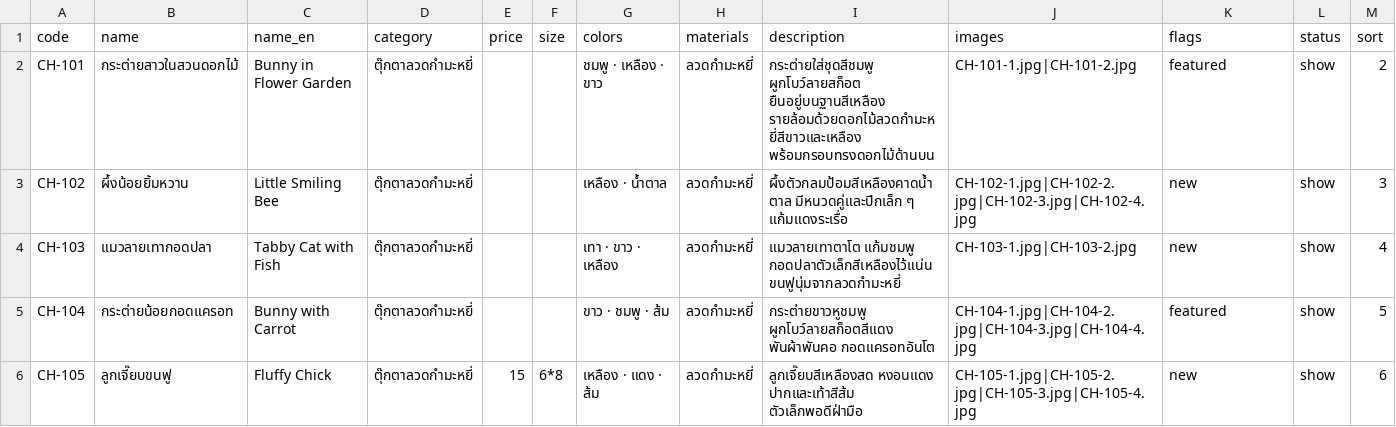
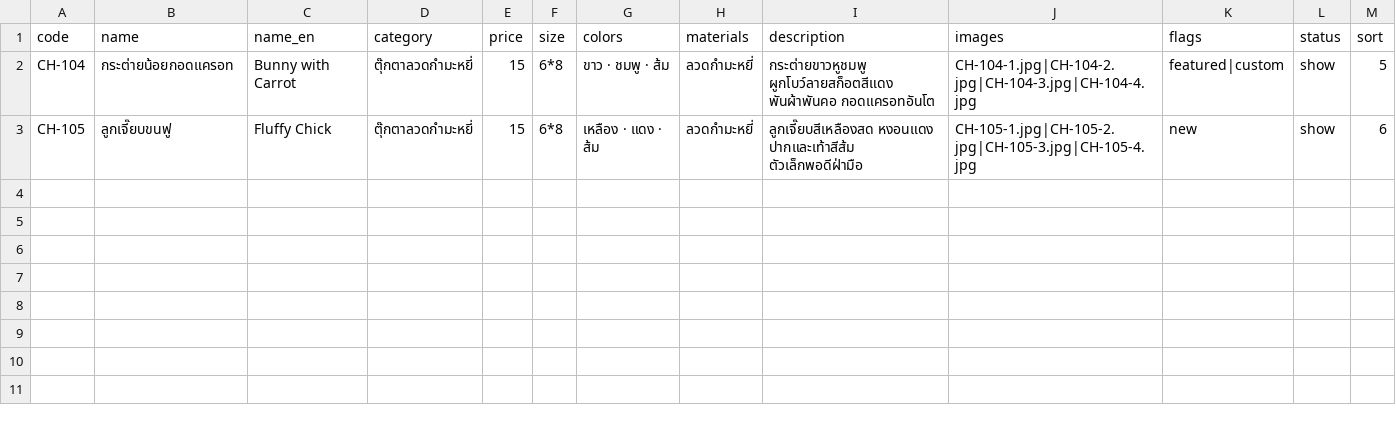
Before and after one commit to chana-velvetbloom/chana-velvetbloom.github.io, a CSV file: data/products.csv, drawn as a sheet.

Commit message:
อัปเดตสินค้า 2 รายการ

```diff
--- a/data/products.csv
+++ b/data/products.csv
@@ -1,6 +1,3 @@
 code,name,name_en,category,price,size,colors,materials,description,images,flags,status,sort
-CH-101,กระต่ายสาวในสวนดอกไม้,Bunny in Flower Garden,ตุ๊กตาลวดกำมะหยี่,,,ชมพู · เหลือง · ขาว,ลวดกำมะหยี่,กระต่ายใส่ชุดสีชมพู ผูกโบว์ลายสก็อต ยืนอยู่บนฐานสีเหลือง รายล้อมด้วยดอกไม้ลวดกำมะหยี่สีขาวและเหลือง พร้อมกรอบทรงดอกไม้ด้านบน,CH-101-1.jpg|CH-101-2.jpg,featured,show,2
-CH-102,ผึ้งน้อยยิ้มหวาน,Little Smiling Bee,ตุ๊กตาลวดกำมะหยี่,,,เหลือง · น้ำตาล,ลวดกำมะหยี่,ผึ้งตัวกลมป้อมสีเหลืองคาดน้ำตาล มีหนวดคู่และปีกเล็ก ๆ แก้มแดงระเรื่อ,CH-102-1.jpg|CH-102-2.jpg|CH-102-3.jpg|CH-102-4.jpg,new,show,3
-CH-103,แมวลายเทากอดปลา,Tabby Cat with Fish,ตุ๊กตาลวดกำมะหยี่,,,เทา · ขาว · เหลือง,ลวดกำมะหยี่,แมวลายเทาตาโต แก้มชมพู กอดปลาตัวเล็กสีเหลืองไว้แน่น ขนฟูนุ่มจากลวดกำมะหยี่,CH-103-1.jpg|CH-103-2.jpg,new,show,4
-CH-104,กระต่ายน้อยกอดแครอท,Bunny with Carrot,ตุ๊กตาลวดกำมะหยี่,,,ขาว · ชมพู · ส้ม,ลวดกำมะหยี่,กระต่ายขาวหูชมพู ผูกโบว์ลายสก็อตสีแดง พันผ้าพันคอ กอดแครอทอันโต,CH-104-1.jpg|CH-104-2.jpg|CH-104-3.jpg|CH-104-4.jpg,featured,show,5
+CH-104,กระต่ายน้อยกอดแครอท,Bunny with Carrot,ตุ๊กตาลวดกำมะหยี่,15,6*8,ขาว · ชมพู · ส้ม,ลวดกำมะหยี่,กระต่ายขาวหูชมพู ผูกโบว์ลายสก็อตสีแดง พันผ้าพันคอ กอดแครอทอันโต,CH-104-1.jpg|CH-104-2.jpg|CH-104-3.jpg|CH-104-4.jpg,featured|custom,show,5
 CH-105,ลูกเจี๊ยบขนฟู,Fluffy Chick,ตุ๊กตาลวดกำมะหยี่,15,6*8,เหลือง · แดง · ส้ม,ลวดกำมะหยี่,ลูกเจี๊ยบสีเหลืองสด หงอนแดง ปากและเท้าสีส้ม ตัวเล็กพอดีฝ่ามือ,CH-105-1.jpg|CH-105-2.jpg|CH-105-3.jpg|CH-105-4.jpg,new,show,6
```
